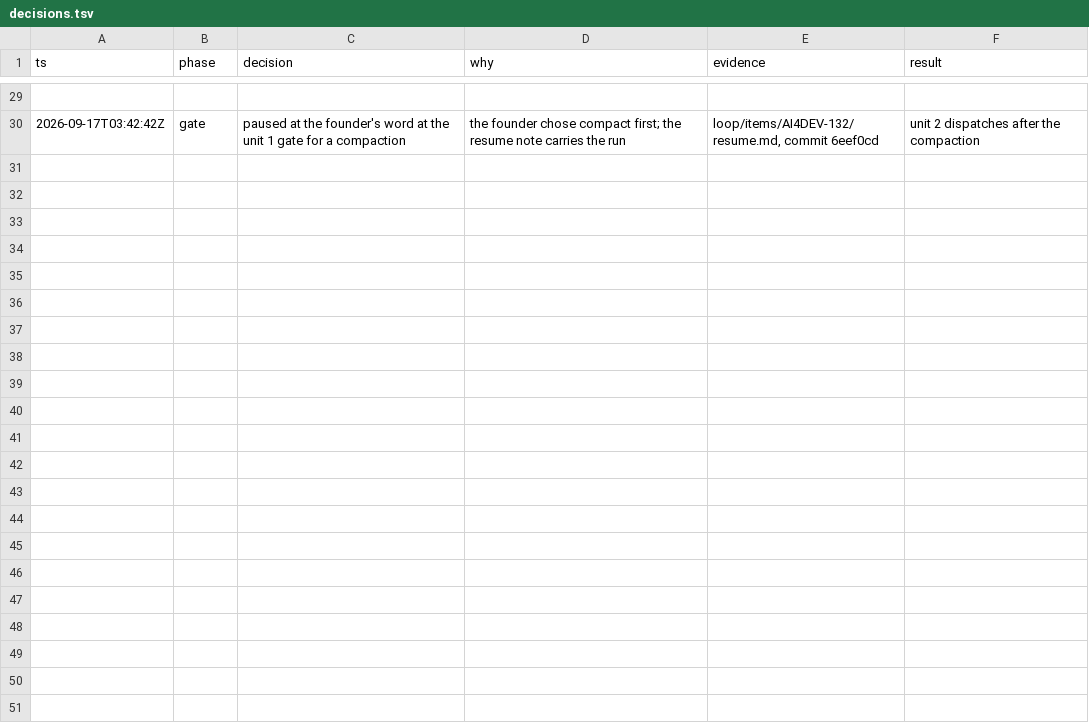
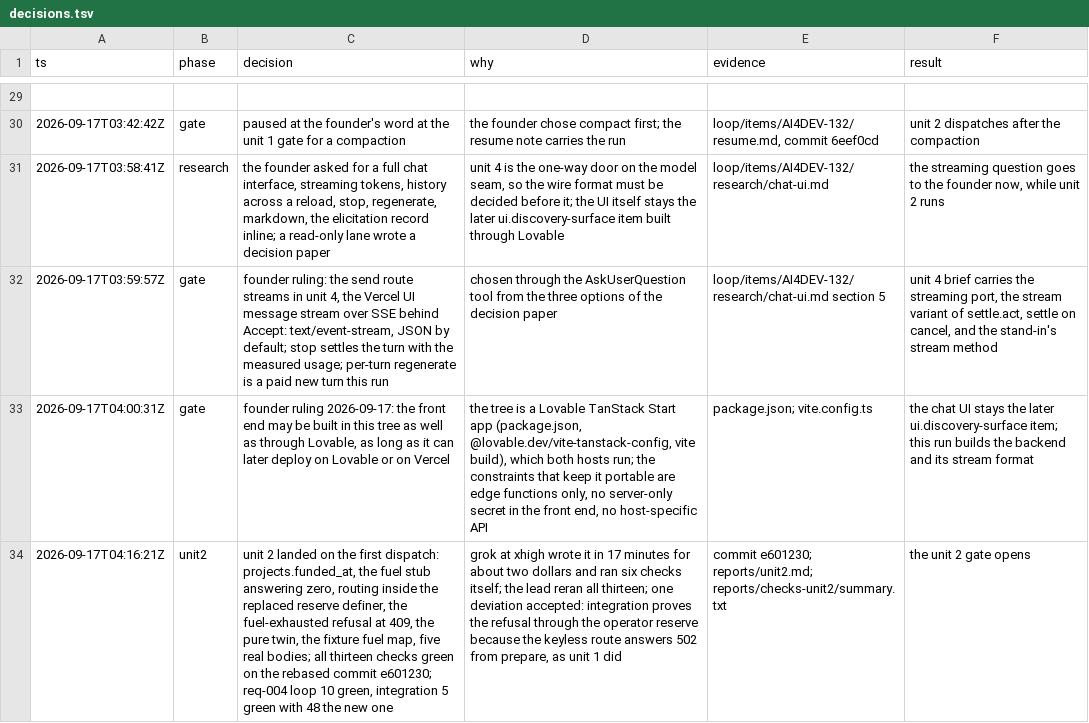
Before and after one commit to nirdrang/ai4good, a TSV file: loop/items/AI4DEV-132/decisions.tsv, drawn as a sheet; only a part is shown, gaps mark what is left out; the diff names each change by its address in the sheet, - before the commit and + after, or states it on an @@ line.

```diff
--- a/loop/items/AI4DEV-132/decisions.tsv
+++ b/loop/items/AI4DEV-132/decisions.tsv
+row 31: 2026-09-17T03:58:41Z | research | the founder asked for a full chat interface, streaming tokens, history across a reload, stop, regenerate, markdown, the elicitation record inline; a read-only lane wrote a decision paper | unit 4 is the one-way door on the model seam, so the wire format must be decided before it; the UI itself stays the later ui.discovery-surface item built through Lovable | loop/items/AI4DEV-132/research/chat-ui.md | the streaming question goes to the founder now, while unit 2 runs
+row 32: 2026-09-17T03:59:57Z | gate | founder ruling: the send route streams in unit 4, the Vercel UI message stream over SSE behind Accept: text/event-stream, JSON by default; stop settles the turn with the measured usage; per-turn regenerate is a paid new turn this run | chosen through the AskUserQuestion tool from the three options of the decision paper | loop/items/AI4DEV-132/research/chat-ui.md section 5 | unit 4 brief carries the streaming port, the stream variant of settle.act, settle on cancel, and the stand-in's stream method
+row 33: 2026-09-17T04:00:31Z | gate | founder ruling 2026-09-17: the front end may be built in this tree as well as through Lovable, as long as it can later deploy on Lovable or on Vercel | the tree is a Lovable TanStack Start app (package.json, @lovable.dev/vite-tanstack-config, vite build), which both hosts run; the constraints that keep it portable are edge functions only, no server-only secret in the front end, no host-specific API | package.json; vite.config.ts | the chat UI stays the later ui.discovery-surface item; this run builds the backend and its stream format
+row 34: 2026-09-17T04:16:21Z | unit2 | unit 2 landed on the first dispatch: projects.funded_at, the fuel stub answering zero, routing inside the replaced reserve definer, the fuel-exhausted refusal at 409, the pure twin, the fixture fuel map, five real bodies; all thirteen checks green on the rebased commit e601230; req-004 loop 10 green, integration 5 green with 48 the new one | grok at xhigh wrote it in 17 minutes for about two dollars and ran six checks itself; the lead reran all thirteen; one deviation accepted: integration proves the refusal through the operator reserve because the keyless route answers 502 from prepare, as unit 1 did | commit e601230; reports/unit2.md; reports/checks-unit2/summary.txt | the unit 2 gate opens
```
Also changed, not shown: 17 other files.
